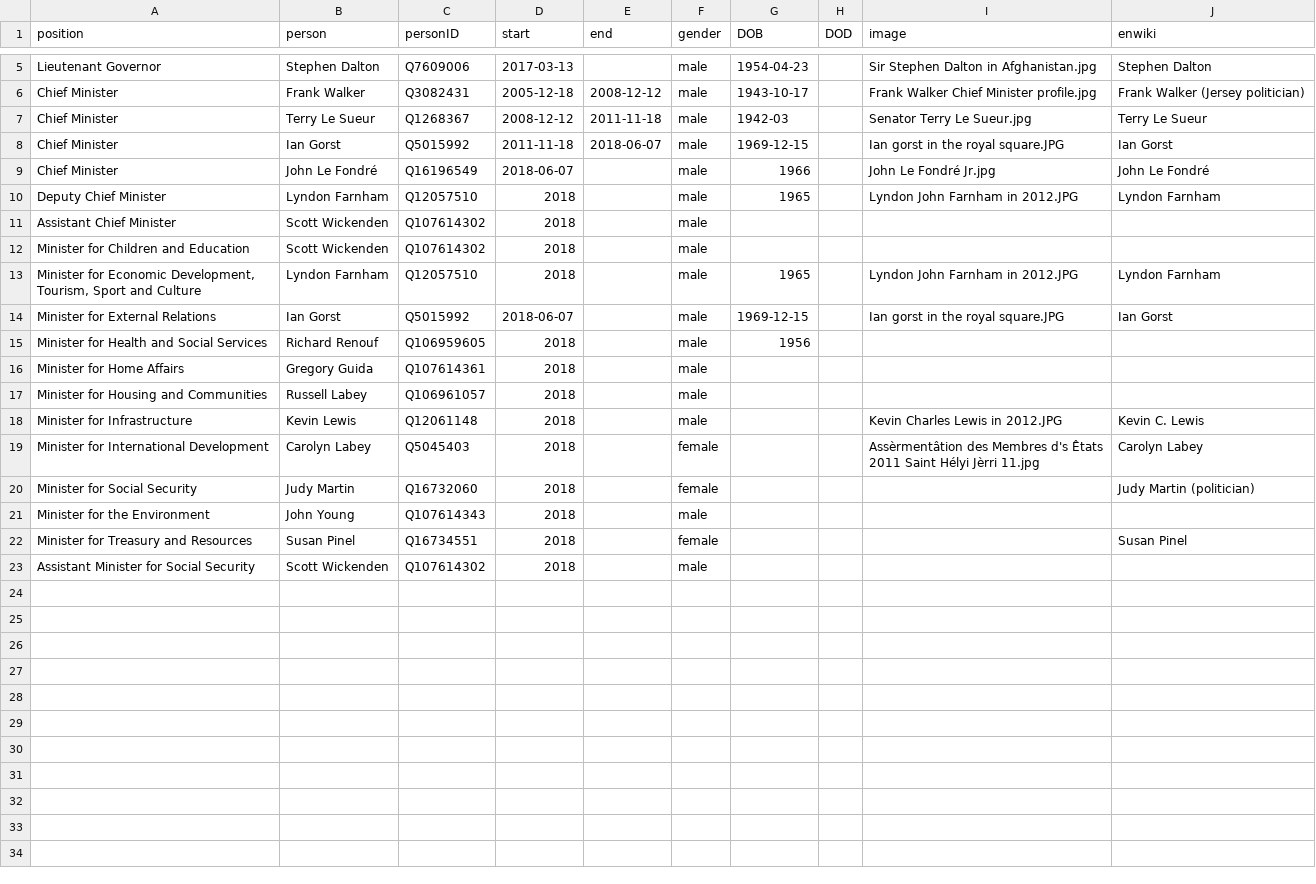
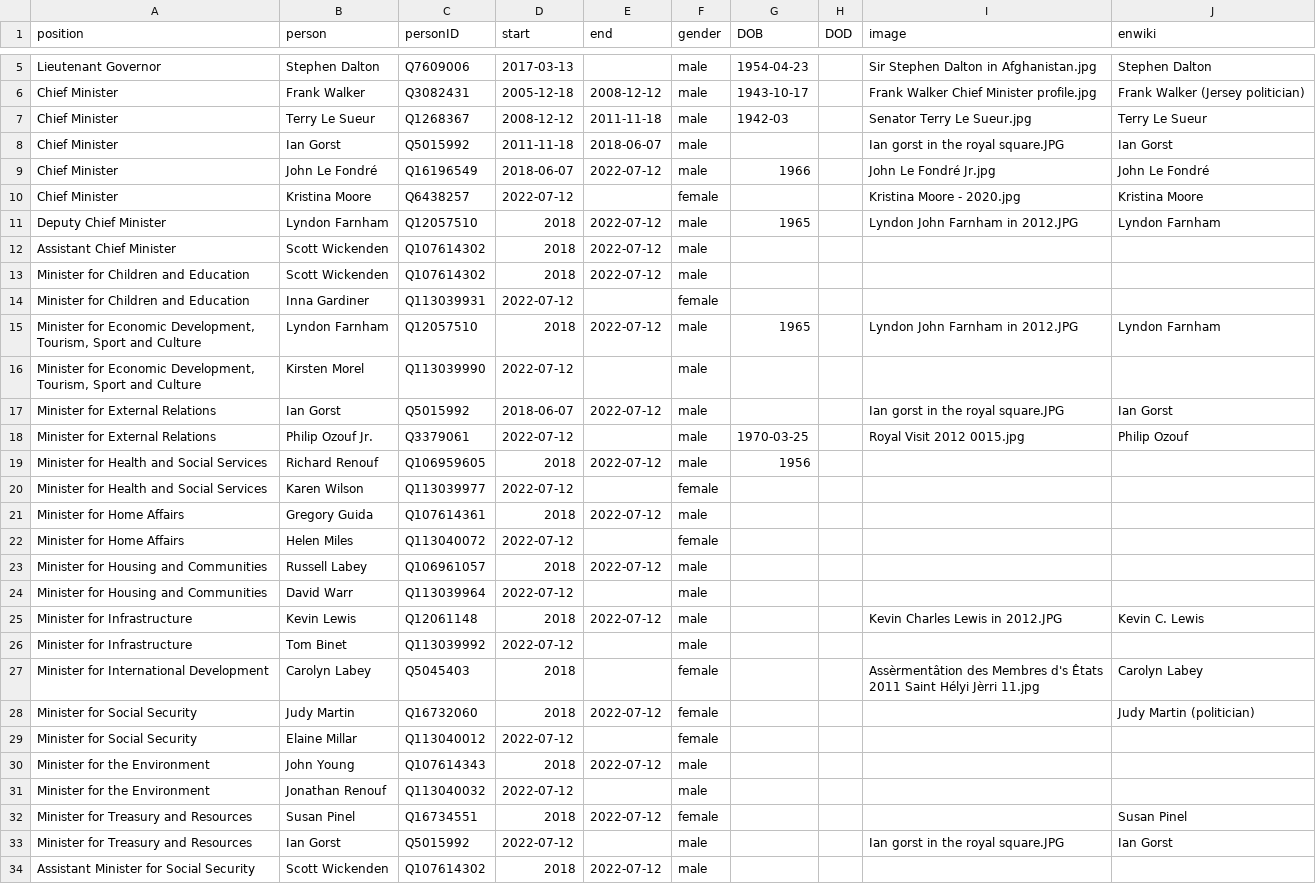
Before and after one commit to every-politician-scrapers/jersey-cabinet, a CSV file: html/holders21.csv, drawn as a sheet; only a part is shown, gaps mark what is left out.

```diff
--- a/html/holders21.csv
+++ b/html/holders21.csv
@@ -7,17 +7,28 @@ Chief Minister,Frank Walker,Q3082431,2005-12-18,2008-12-12,male,1943-10-17,,Fran
 Chief Minister,Terry Le Sueur,Q1268367,2008-12-12,2011-11-18,male,1942-03,,Senator Terry Le Sueur.jpg,Terry Le Sueur
-Chief Minister,Ian Gorst,Q5015992,2011-11-18,2018-06-07,male,1969-12-15,,Ian gorst in the royal square.JPG,Ian Gorst
-Chief Minister,John Le Fondré,Q16196549,2018-06-07,,male,1966,,John Le Fondré Jr.jpg,John Le Fondré
-Deputy Chief Minister,Lyndon Farnham,Q12057510,2018,,male,1965,,Lyndon John Farnham in 2012.JPG,Lyndon Farnham
-Assistant Chief Minister,Scott Wickenden,Q107614302,2018,,male,,,,
-Minister for Children and Education,Scott Wickenden,Q107614302,2018,,male,,,,
-"Minister for Economic Development, Tourism, Sport and Culture",Lyndon Farnham,Q12057510,2018,,male,1965,,Lyndon John Farnham in 2012.JPG,Lyndon Farnham
-Minister for External Relations,Ian Gorst,Q5015992,2018-06-07,,male,1969-12-15,,Ian gorst in the royal square.JPG,Ian Gorst
-Minister for Health and Social Services,Richard Renouf,Q106959605,2018,,male,1956,,,
-Minister for Home Affairs,Gregory Guida,Q107614361,2018,,male,,,,
-Minister for Housing and Communities,Russell Labey,Q106961057,2018,,male,,,,
-Minister for Infrastructure,Kevin Lewis,Q12061148,2018,,male,,,Kevin Charles Lewis in 2012.JPG,Kevin C. Lewis
+Chief Minister,Ian Gorst,Q5015992,2011-11-18,2018-06-07,male,,,Ian gorst in the royal square.JPG,Ian Gorst
+Chief Minister,John Le Fondré,Q16196549,2018-06-07,2022-07-12,male,1966,,John Le Fondré Jr.jpg,John Le Fondré
+Chief Minister,Kristina Moore,Q6438257,2022-07-12,,female,,,Kristina Moore - 2020.jpg,Kristina Moore
+Deputy Chief Minister,Lyndon Farnham,Q12057510,2018,2022-07-12,male,1965,,Lyndon John Farnham in 2012.JPG,Lyndon Farnham
+Assistant Chief Minister,Scott Wickenden,Q107614302,2018,2022-07-12,male,,,,
+Minister for Children and Education,Scott Wickenden,Q107614302,2018,2022-07-12,male,,,,
+Minister for Children and Education,Inna Gardiner,Q113039931,2022-07-12,,female,,,,
+"Minister for Economic Development, Tourism, Sport and Culture",Lyndon Farnham,Q12057510,2018,2022-07-12,male,1965,,Lyndon John Farnham in 2012.JPG,Lyndon Farnham
+"Minister for Economic Development, Tourism, Sport and Culture",Kirsten Morel,Q113039990,2022-07-12,,male,,,,
+Minister for External Relations,Ian Gorst,Q5015992,2018-06-07,2022-07-12,male,,,Ian gorst in the royal square.JPG,Ian Gorst
+Minister for External Relations,Philip Ozouf Jr.,Q3379061,2022-07-12,,male,1970-03-25,,Royal Visit 2012 0015.jpg,Philip Ozouf
+Minister for Health and Social Services,Richard Renouf,Q106959605,2018,2022-07-12,male,1956,,,
+Minister for Health and Social Services,Karen Wilson,Q113039977,2022-07-12,,female,,,,
+Minister for Home Affairs,Gregory Guida,Q107614361,2018,2022-07-12,male,,,,
+Minister for Home Affairs,Helen Miles,Q113040072,2022-07-12,,female,,,,
+Minister for Housing and Communities,Russell Labey,Q106961057,2018,2022-07-12,male,,,,
+Minister for Housing and Communities,David Warr,Q113039964,2022-07-12,,male,,,,
+Minister for Infrastructure,Kevin Lewis,Q12061148,2018,2022-07-12,male,,,Kevin Charles Lewis in 2012.JPG,Kevin C. Lewis
+Minister for Infrastructure,Tom Binet,Q113039992,2022-07-12,,male,,,,
 Minister for International Development,Carolyn Labey,Q5045403,2018,,female,,,Assèrmentâtion des Membres d's Êtats 2011 Saint Hélyi Jèrri 11.jpg,Carolyn Labey
-Minister for Social Security,Judy Martin,Q16732060,2018,,female,,,,Judy Martin (politician)
-Minister for the Environment,John Young,Q107614343,2018,,male,,,,
-Minister for Treasury and Resources,Susan Pinel,Q16734551,2018,,female,,,,Susan Pinel
-Assistant Minister for Social Security,Scott Wickenden,Q107614302,2018,,male,,,,
+Minister for Social Security,Judy Martin,Q16732060,2018,2022-07-12,female,,,,Judy Martin (politician)
+Minister for Social Security,Elaine Millar,Q113040012,2022-07-12,,female,,,,
+Minister for the Environment,John Young,Q107614343,2018,2022-07-12,male,,,,
+Minister for the Environment,Jonathan Renouf,Q113040032,2022-07-12,,male,,,,
+Minister for Treasury and Resources,Susan Pinel,Q16734551,2018,2022-07-12,female,,,,Susan Pinel
+Minister for Treasury and Resources,Ian Gorst,Q5015992,2022-07-12,,male,,,Ian gorst in the royal square.JPG,Ian Gorst
+Assistant Minister for Social Security,Scott Wickenden,Q107614302,2018,2022-07-12,male,,,,
```
Also changed, not shown: html/current.csv, 2 other files.
